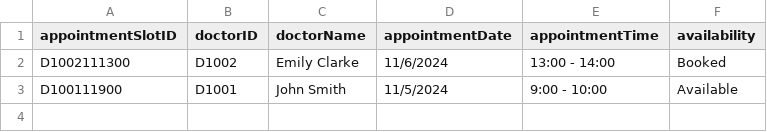
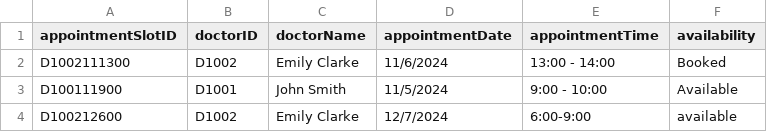
Before and after one commit to tgw6201/SC2002-Health-Management-System, a CSV file: HealthManagementSystem/src/FileManager/Data/AvailabilitySlot_List.csv, drawn as a sheet; the diff names each change by its address in the sheet, - before the commit and + after, or states it on an @@ line.

```diff
--- a/HealthManagementSystem/src/FileManager/Data/AvailabilitySlot_List.csv
+++ b/HealthManagementSystem/src/FileManager/Data/AvailabilitySlot_List.csv
+row 4: D100212600 | D1002 | Emily Clarke | 12/7/2024 | 6:00-9:00 | available
```
Also changed, not shown: HealthManagementSystem/src/FileManager/Data/AppointmentOutcomeRecord_List.csv, HealthManagementSystem/src/FileManager/Data/Appointment_List.csv, 6 other files.
